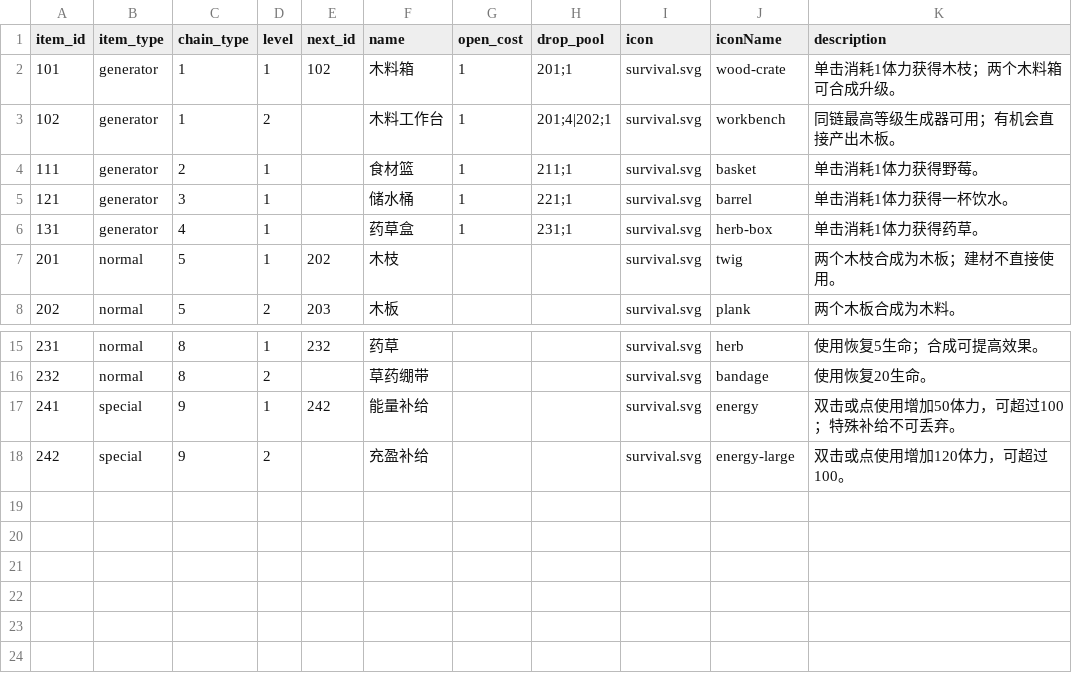
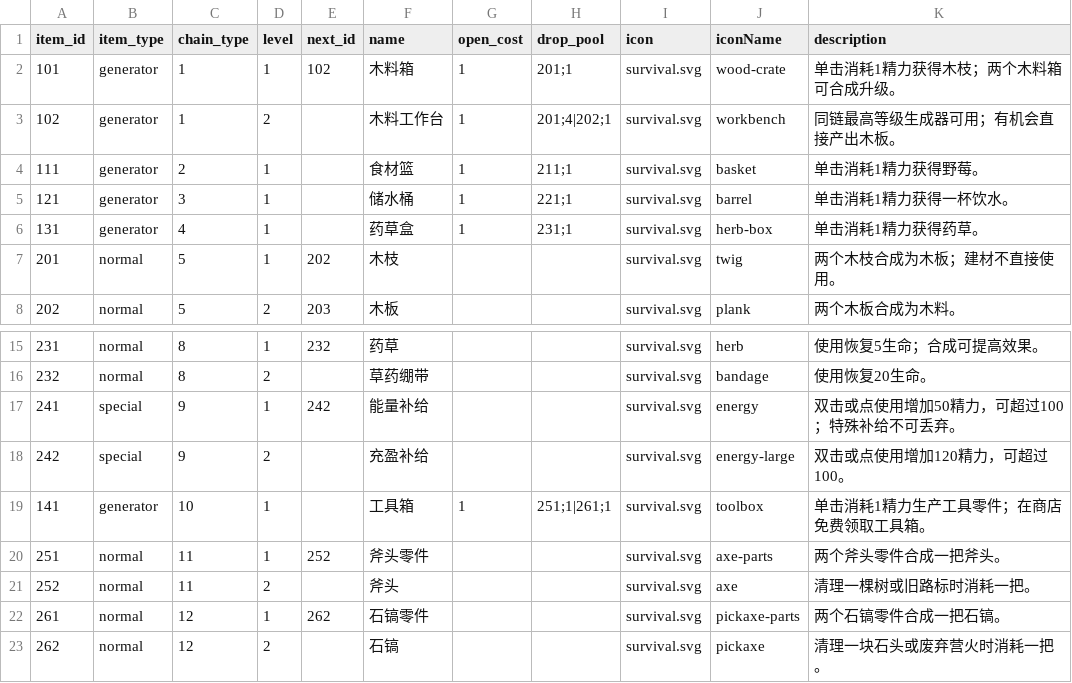
Before and after one commit to songdengyu/WordMerge, a CSV file: public/config/survival/merge/items.csv, drawn as a sheet; only a part is shown, gaps mark what is left out.

```diff
--- a/public/config/survival/merge/items.csv
+++ b/public/config/survival/merge/items.csv
@@ -1,7 +1,7 @@
 item_id,item_type,chain_type,level,next_id,name,open_cost,drop_pool,icon,iconName,description
-101,generator,1,1,102,木料箱,1,201;1,survival.svg,wood-crate,单击消耗1体力获得木枝；两个木料箱可合成升级。
+101,generator,1,1,102,木料箱,1,201;1,survival.svg,wood-crate,单击消耗1精力获得木枝；两个木料箱可合成升级。
 102,generator,1,2,,木料工作台,1,201;4|202;1,survival.svg,workbench,同链最高等级生成器可用；有机会直接产出木板。
-111,generator,2,1,,食材篮,1,211;1,survival.svg,basket,单击消耗1体力获得野莓。
-121,generator,3,1,,储水桶,1,221;1,survival.svg,barrel,单击消耗1体力获得一杯饮水。
-131,generator,4,1,,药草盒,1,231;1,survival.svg,herb-box,单击消耗1体力获得药草。
+111,generator,2,1,,食材篮,1,211;1,survival.svg,basket,单击消耗1精力获得野莓。
+121,generator,3,1,,储水桶,1,221;1,survival.svg,barrel,单击消耗1精力获得一杯饮水。
+131,generator,4,1,,药草盒,1,231;1,survival.svg,herb-box,单击消耗1精力获得药草。
 201,normal,5,1,202,木枝,,,survival.svg,twig,两个木枝合成为木板；建材不直接使用。
@@ -16,3 +16,8 @@ item_id,item_type,chain_type,level,next_id,name,open_cost,drop_pool,icon,iconNam
 232,normal,8,2,,草药绷带,,,survival.svg,bandage,使用恢复20生命。
-241,special,9,1,242,能量补给,,,survival.svg,energy,双击或点使用增加50体力，可超过100；特殊补给不可丢弃。
-242,special,9,2,,充盈补给,,,survival.svg,energy-large,双击或点使用增加120体力，可超过100。
+241,special,9,1,242,能量补给,,,survival.svg,energy,双击或点使用增加50精力，可超过100；特殊补给不可丢弃。
+242,special,9,2,,充盈补给,,,survival.svg,energy-large,双击或点使用增加120精力，可超过100。
+141,generator,10,1,,工具箱,1,251;1|261;1,survival.svg,toolbox,单击消耗1精力生产工具零件；在商店免费领取工具箱。
+251,normal,11,1,252,斧头零件,,,survival.svg,axe-parts,两个斧头零件合成一把斧头。
+252,normal,11,2,,斧头,,,survival.svg,axe,清理一棵树或旧路标时消耗一把。
+261,normal,12,1,262,石镐零件,,,survival.svg,pickaxe-parts,两个石镐零件合成一把石镐。
+262,normal,12,2,,石镐,,,survival.svg,pickaxe,清理一块石头或废弃营火时消耗一把。
```
Also changed, not shown: 39 other files.
